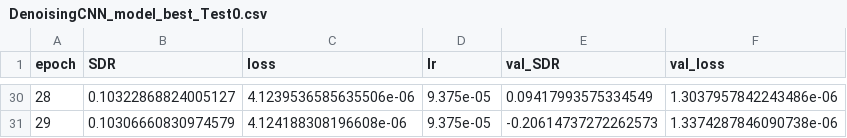
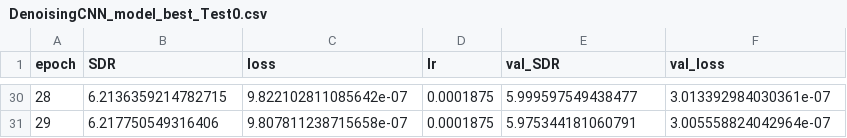
Before and after one commit to lablapse/speech_enhancement, a CSV file: logs/DenoisingCNN_model_best_Test0.csv, drawn as a sheet; only a part is shown, gaps mark what is left out; the diff covers the shown part only.

```diff
--- a/logs/DenoisingCNN_model_best_Test0.csv
+++ b/logs/DenoisingCNN_model_best_Test0.csv
@@ -30,2 +30,2 @@ epoch,SDR,loss,lr,val_SDR,val_loss
-28,0.10322868824005127,4.1239536585635506e-06,9.375e-05,0.09417993575334549,1.3037957842243486e-06
-29,0.10306660830974579,4.124188308196608e-06,9.375e-05,-0.20614737272262573,1.3374287846090738e-06
+28,6.2136359214782715,9.822102811085642e-07,0.0001875,5.999597549438477,3.013392984030361e-07
+29,6.217750549316406,9.807811238715658e-07,0.0001875,5.975344181060791,3.005558824042964e-07
```
Also changed, not shown: 128 edited cells elsewhere in this file, 6 other files.
